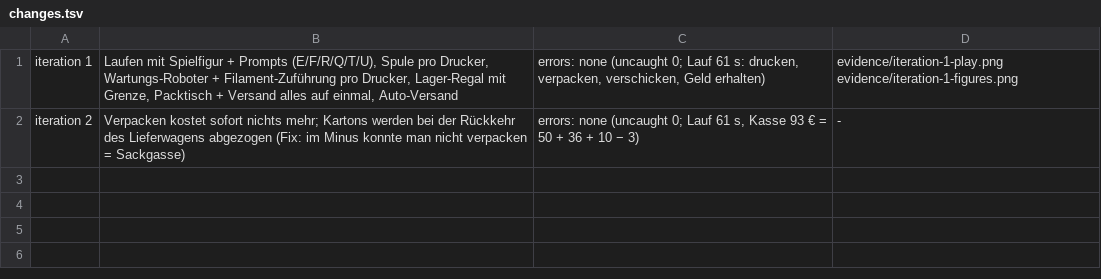
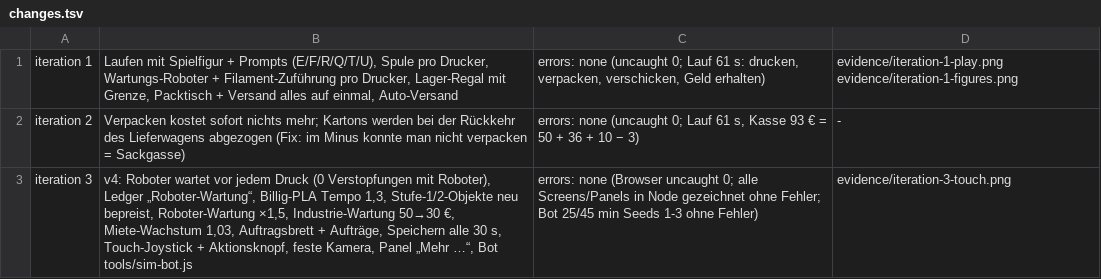
Before and after one commit to leokaiser0506-oss/GAME-STUDIOS, a TSV file: prototypes/druckfarm/evidence/changes.tsv, drawn as a sheet.

```diff
--- a/prototypes/druckfarm/evidence/changes.tsv
+++ b/prototypes/druckfarm/evidence/changes.tsv
@@ -2 +2,2 @@ iteration 1	Laufen mit Spielfigur + Prompts (E/F/R/Q/T/U), Spule pro Drucker, Wa
 iteration 2	Verpacken kostet sofort nichts mehr; Kartons werden bei der Rückkehr des Lieferwagens abgezogen (Fix: im Minus konnte man nicht verpacken = Sackgasse)	errors: none (uncaught 0; Lauf 61 s, Kasse 93 € = 50 + 36 + 10 − 3)	-
+iteration 3	v4: Roboter wartet vor jedem Druck (0 Verstopfungen mit Roboter), Ledger „Roboter-Wartung“, Billig-PLA Tempo 1,3, Stufe-1/2-Objekte neu bepreist, Roboter-Wartung ×1,5, Industrie-Wartung 50→30 €, Miete-Wachstum 1,03, Auftragsbrett + Aufträge, Speichern alle 30 s, Touch-Joystick + Aktionsknopf, feste Kamera, Panel „Mehr …“, Bot tools/sim-bot.js	errors: none (Browser uncaught 0; alle Screens/Panels in Node gezeichnet ohne Fehler; Bot 25/45 min Seeds 1-3 ohne Fehler)	evidence/iteration-3-touch.png
```
Also changed, not shown: 6 other files.
